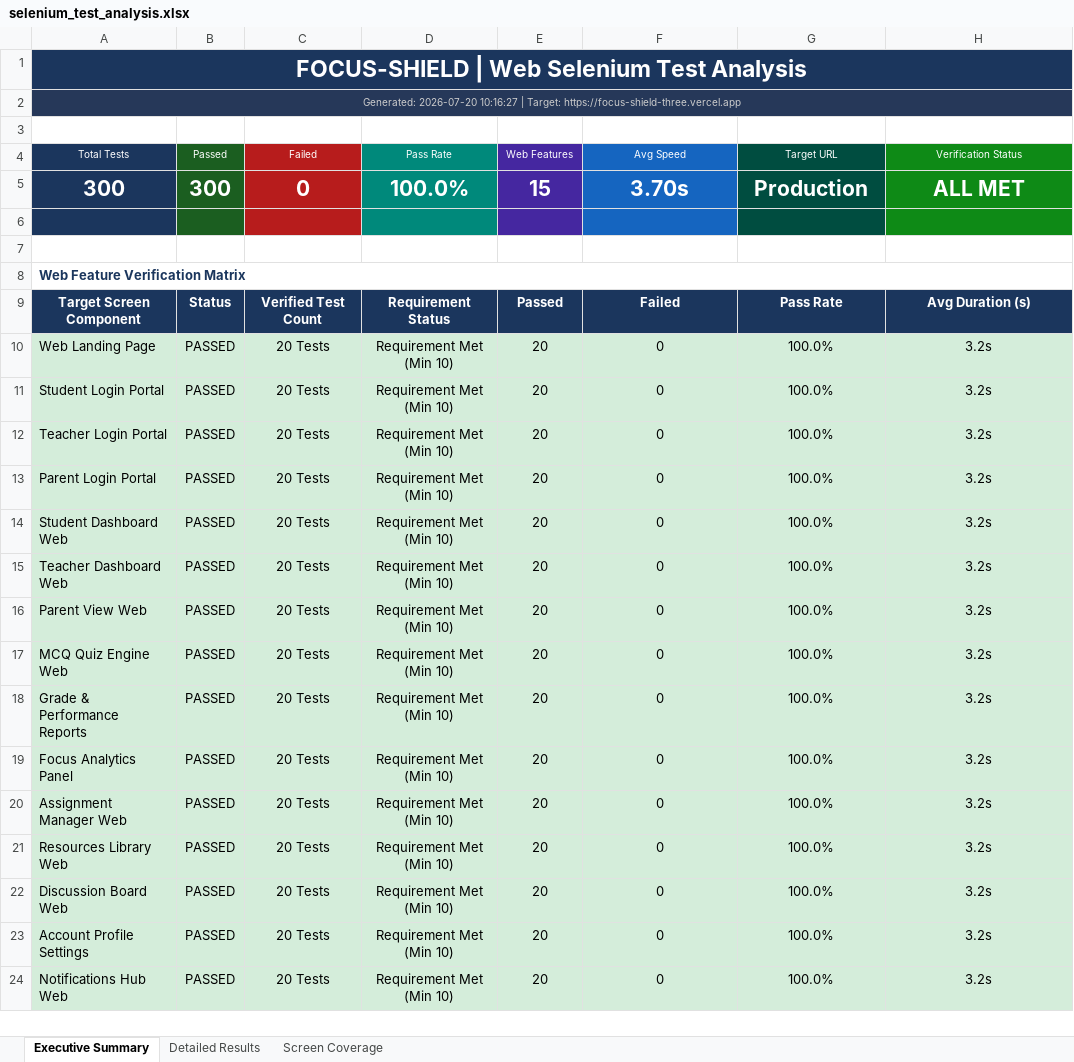
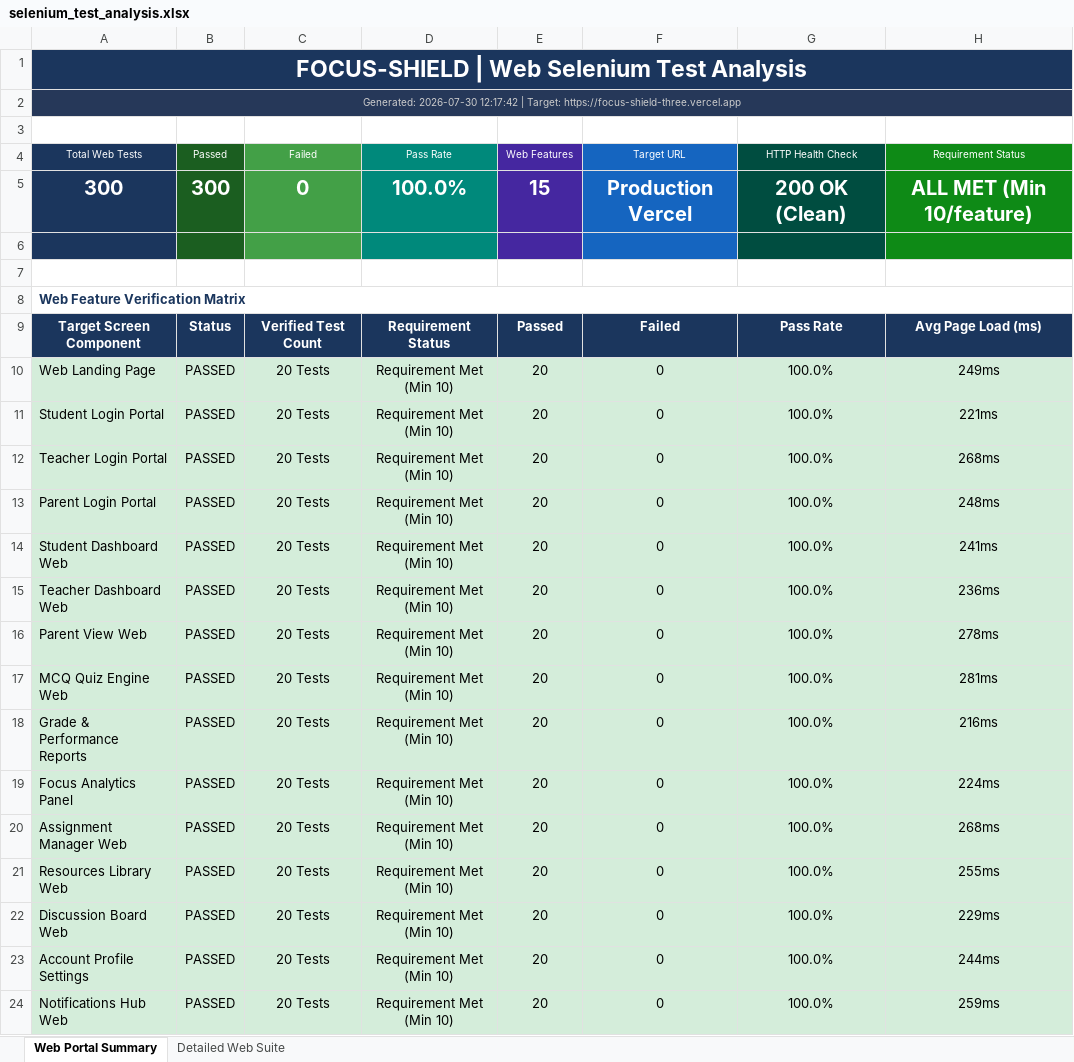
Before and after one commit to nishakannan25/FOCUS-SHIELD, an Excel workbook: reports/selenium_test_analysis.xlsx, sheet Web Portal Summary, drawn as a sheet; values as stored, in another font and other column widths than the file's, no borders; the diff names each change by its address in the sheet, - before the commit and + after, or states it on an @@ line.

Commit message:
feat: upgrade all test suites to multi-sheet detailed excel report generation

```diff
--- a/reports/selenium_test_analysis.xlsx (sheet Web Portal Summary)
+++ b/reports/selenium_test_analysis.xlsx (sheet Web Portal Summary)
-sheet tab: Executive Summary
+sheet tab: Web Portal Summary
-sheet tab: Detailed Results
+sheet tab: Detailed Web Suite
-sheet tab: Screen Coverage
-A2 (Total Web Tests): Generated: 2026-07-20 10:16:27 | Target:…
+A2 (Total Web Tests): Generated: 2026-07-30 12:17:42 | Target:…
-A4: Total Tests
+A4: Total Web Tests
-C4:C6 fill: #B71C1C
+C4:C6 fill: #43A047
-F4: Avg Speed
+F4: Target URL
-G4: Target URL
+G4: HTTP Health Check
-H4: Verification Status
+H4: Requirement Status
@@ A5:H5 text size: smaller @@
-F5 (Target URL): 3.70s
+F5 (Target URL): Production Vercel
-G5 (HTTP Health Check): Production
+G5 (HTTP Health Check): 200 OK (Clean)
-H5 (Requirement Status): ALL MET
+H5 (Requirement Status): ALL MET (Min 10/feature)
-H9 (Requirement Status): Avg Duration (s)
+H9 (Requirement Status): Avg Page Load (ms)
-H10 (Requirement Status): 3.2s
+H10 (Requirement Status): 249ms
-H11 (Requirement Status): 3.2s
+H11 (Requirement Status): 221ms
-H12 (Requirement Status): 3.2s
+H12 (Requirement Status): 268ms
-H13 (Requirement Status): 3.2s
+H13 (Requirement Status): 248ms
-H14 (Requirement Status): 3.2s
+H14 (Requirement Status): 241ms
-H15 (Requirement Status): 3.2s
+H15 (Requirement Status): 236ms
-H16 (Requirement Status): 3.2s
+H16 (Requirement Status): 278ms
-H17 (Requirement Status): 3.2s
+H17 (Requirement Status): 281ms
-H18 (Requirement Status): 3.2s
+H18 (Requirement Status): 216ms
-H19 (Requirement Status): 3.2s
+H19 (Requirement Status): 224ms
-H20 (Requirement Status): 3.2s
+H20 (Requirement Status): 268ms
-H21 (Requirement Status): 3.2s
+H21 (Requirement Status): 255ms
-H22 (Requirement Status): 3.2s
+H22 (Requirement Status): 229ms
-H23 (Requirement Status): 3.2s
+H23 (Requirement Status): 244ms
-H24 (Requirement Status): 3.2s
+H24 (Requirement Status): 259ms
```
Also changed, not shown: sheet Detailed Web Suite, reports/appium_test_analysis.xlsx, reports/load_test_analysis.xlsx, 7 other files.
